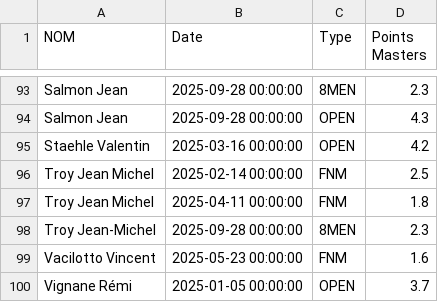
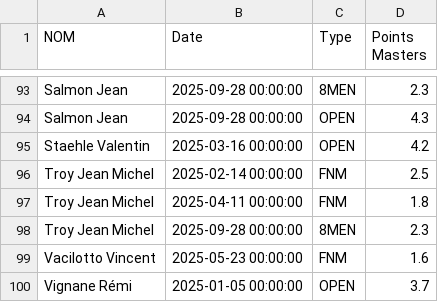
Before and after one commit to xennio29/MCB, a CSV file: src/assets/data_masters.csv, drawn as a sheet; only a part is shown, gaps mark what is left out.

Commit message:
update tix and master

```diff
--- a/src/assets/data_masters.csv
+++ b/src/assets/data_masters.csv
@@ -97,3 +97,3 @@ Troy Jean Michel,2025-02-14 00:00:00,FNM,2.5
 Troy Jean Michel,2025-04-11 00:00:00,FNM,1.8
-Troy Jean-Michel,2025-09-28 00:00:00,8MEN,2.3
+Troy Jean Michel,2025-09-28 00:00:00,8MEN,2.3
 Vacilotto Vincent,2025-05-23 00:00:00,FNM,1.6
```
